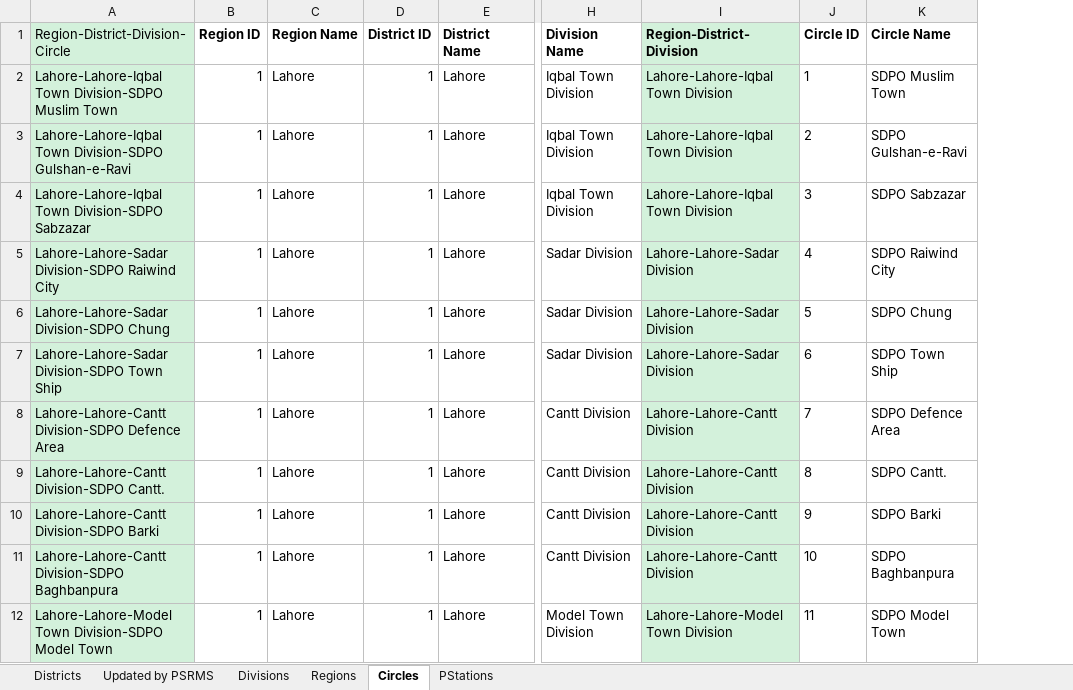
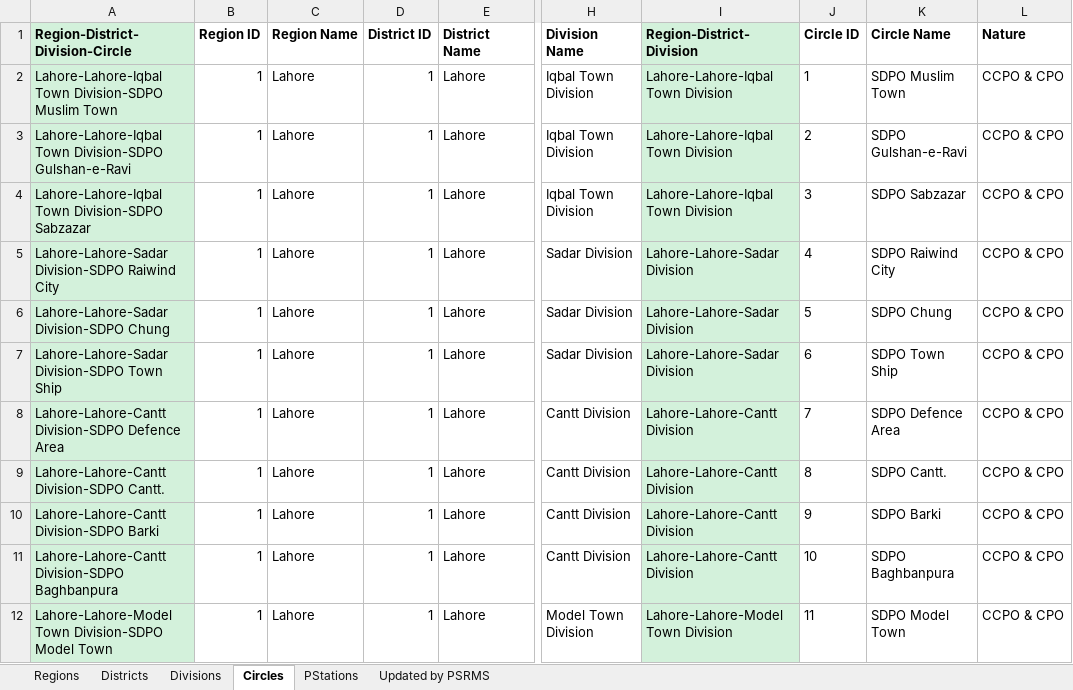
Before and after one commit to mnaeemraj/csu, an Excel workbook: data/Punjab_Hierarchy_v2.xlsx, sheet Circles, drawn as a sheet; only a part is shown, gaps mark what is left out; values as stored, in another font and other column widths than the file's, no borders; the diff names each change by its address in the sheet, - before the commit and + after, or states it on an @@ line.

```diff
--- a/data/Punjab_Hierarchy_v2.xlsx (sheet Circles)
+++ b/data/Punjab_Hierarchy_v2.xlsx (sheet Circles)
@@ sheet tab order changed: Regions | Districts | Divisions | Circles | PStations | Updated by PSRMS @@
+column L (Nature), rows 2-12: all CCPO & CPO
-A1 bold: off
+A1 bold: on
```
Also changed, not shown: sheet Districts, sheet Divisions, sheet PStations, data/CMS_Report_3m.xlsx, data/Heinous_Complaints.xlsx, 3 other files.
